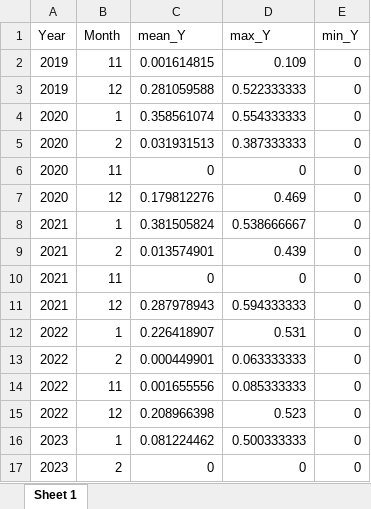
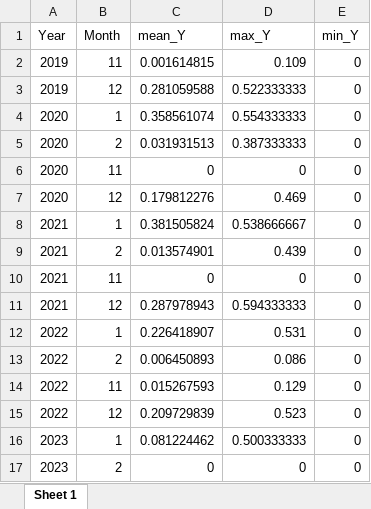
Before and after one commit to Ainhoa-Jimenez/dissertation, an Excel workbook: stats/bryum/mean_measuring_active_yield_moss_monthly.xlsx, sheet Sheet 1, drawn as a sheet; values as stored, in another font and other column widths than the file's, no borders; the diff names each change by its address in the sheet, - before the commit and + after, or states it on an @@ line.

```diff
--- a/stats/bryum/mean_measuring_active_yield_moss_monthly.xlsx (sheet Sheet 1)
+++ b/stats/bryum/mean_measuring_active_yield_moss_monthly.xlsx (sheet Sheet 1)
-C13 (mean_Y): 0.000449901
+C13 (mean_Y): 0.006450893
-D13 (max_Y): 0.063333333
+D13 (max_Y): 0.086
-C14 (mean_Y): 0.001655556
+C14 (mean_Y): 0.015267593
-D14 (max_Y): 0.085333333
+D14 (max_Y): 0.129
-C15 (mean_Y): 0.208966398
+C15 (mean_Y): 0.209729839
```
Also changed, not shown: stats/bryum/mean_measuring_Temp_moss_month_data.xlsx, stats/bryum/mean_measuring_active_ETR_moss_monthly.xlsx, 45 other files.
